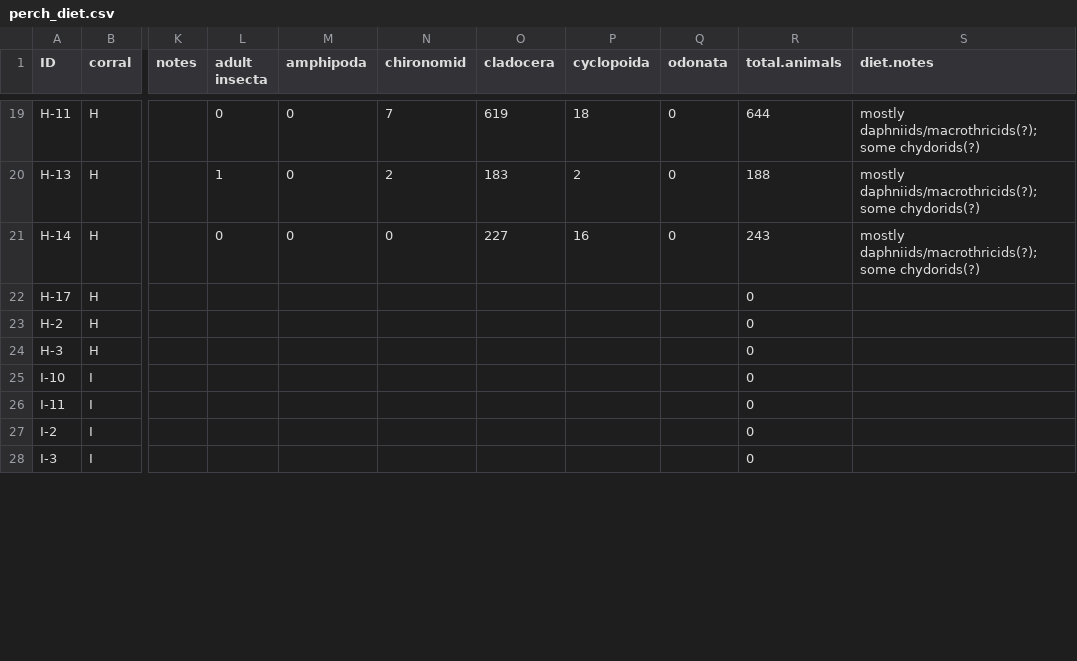
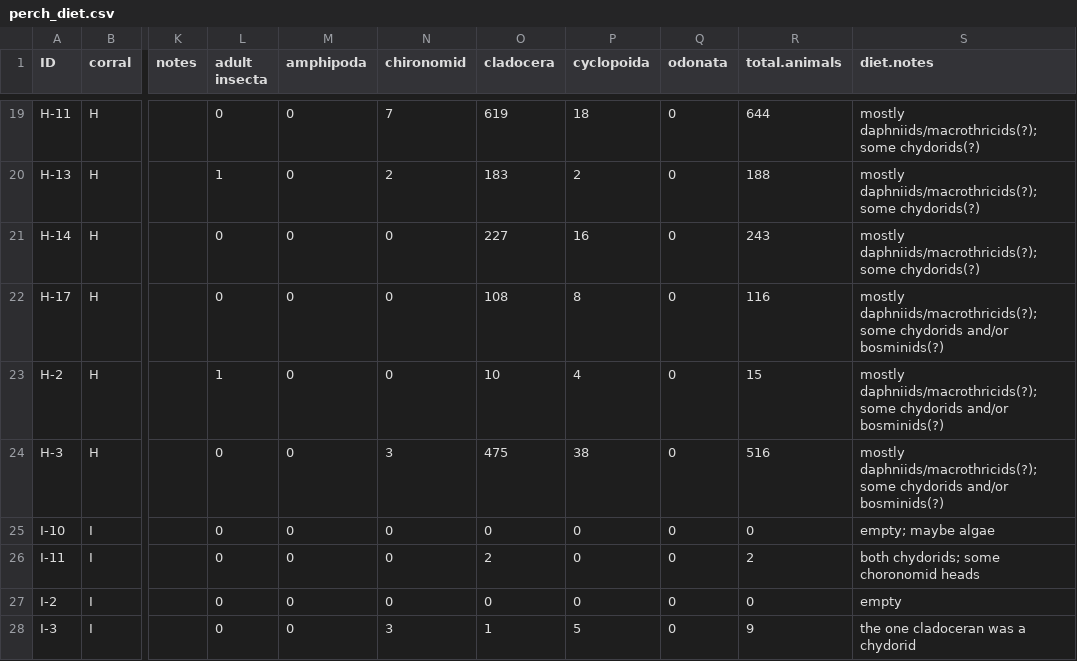
Before and after one commit to GCov/Covernton-2024-CJFAS-Microplastic-Mesocosm-FAs, a CSV file: perch_diet.csv, drawn as a sheet; only a part is shown, gaps mark what is left out; the diff covers the shown part only; the diff names each change by its address in the sheet, - before the commit and + after, or states it on an @@ line.

```diff
--- a/perch_diet.csv
+++ b/perch_diet.csv
-L22 (adult insecta): (empty)
+L22 (adult insecta): 0
-M22:M28 (amphipoda): (empty)
+M22:M28 (amphipoda): 0
-N22:N23 (chironomid): (empty)
+N22:N23 (chironomid): 0
-O22 (cladocera): (empty)
+O22 (cladocera): 108
-P22 (cyclopoida): (empty)
+P22 (cyclopoida): 8
-Q22:Q28 (odonata): (empty)
+Q22:Q28 (odonata): 0
-R22 (total.animals): 0
+R22 (total.animals): 116
-S22:S24 (diet.notes): (empty)
+S22:S24 (diet.notes): mostly daphniids/macrothricids(?); some chydorids and/or bosminids(?)
-L23 (adult insecta): (empty)
+L23 (adult insecta): 1
-O23 (cladocera): (empty)
+O23 (cladocera): 10
-P23 (cyclopoida): (empty)
+P23 (cyclopoida): 4
-R23 (total.animals): 0
+R23 (total.animals): 15
-L24:L28 (adult insecta): (empty)
+L24:L28 (adult insecta): 0
-N24 (chironomid): (empty)
+N24 (chironomid): 3
-O24 (cladocera): (empty)
+O24 (cladocera): 475
-P24 (cyclopoida): (empty)
+P24 (cyclopoida): 38
-R24 (total.animals): 0
+R24 (total.animals): 516
-N25:N27 (chironomid): (empty)
+N25:N27 (chironomid): 0
-O25 (cladocera): (empty)
+O25 (cladocera): 0
-P25:P27 (cyclopoida): (empty)
+P25:P27 (cyclopoida): 0
-S25 (diet.notes): (empty)
+S25 (diet.notes): empty; maybe algae
-O26 (cladocera): (empty)
+O26 (cladocera): 2
-R26 (total.animals): 0
+R26 (total.animals): 2
-S26 (diet.notes): (empty)
+S26 (diet.notes): both chydorids; some choronomid heads
-O27 (cladocera): (empty)
+O27 (cladocera): 0
-S27 (diet.notes): (empty)
+S27 (diet.notes): empty
-N28 (chironomid): (empty)
+N28 (chironomid): 3
-O28 (cladocera): (empty)
+O28 (cladocera): 1
-P28 (cyclopoida): (empty)
+P28 (cyclopoida): 5
-R28 (total.animals): 0
+R28 (total.animals): 9
-S28 (diet.notes): (empty)
+S28 (diet.notes): the one cladoceran was a chydorid
```
Also changed, not shown: 8 edited cells elsewhere in this file, 2 other files.
